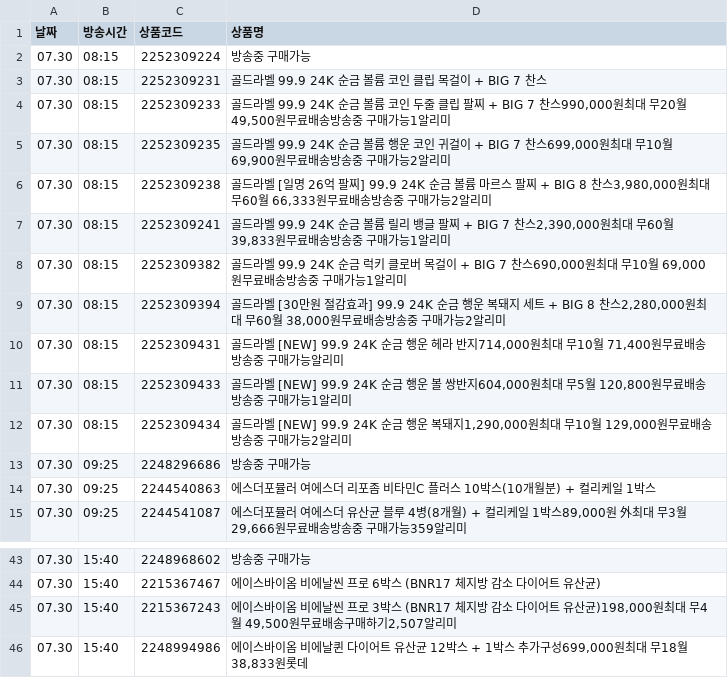
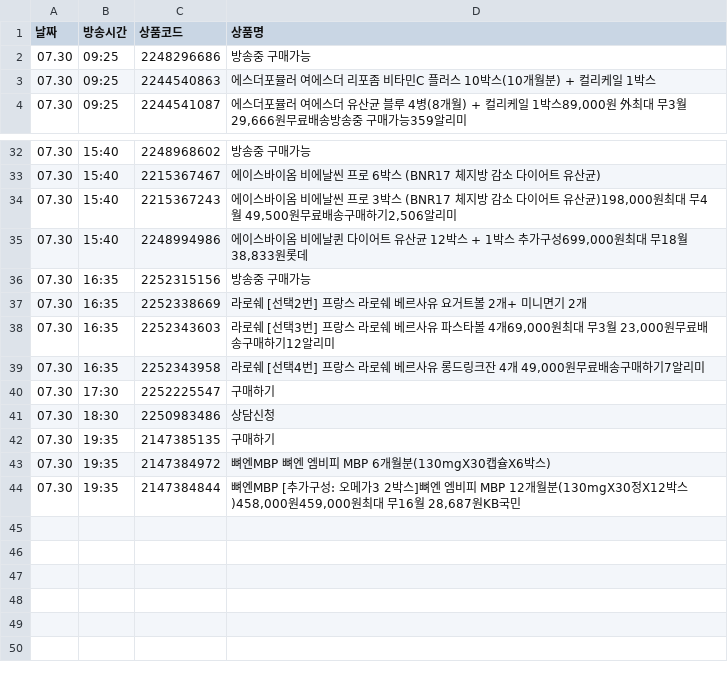
Before and after one commit to poodingcake-hue/HYUNDAICRAWLING, a CSV file: hmall_schedule.csv, drawn as a sheet; only a part is shown, gaps mark what is left out; the diff covers the shown part only.

```diff
--- a/hmall_schedule.csv
+++ b/hmall_schedule.csv
@@ -1,13 +1,2 @@
 날짜,방송시간,상품코드,상품명
-07.30,08:15,2252309224,방송중 구매가능
-07.30,08:15,2252309231,골드라벨 99.9 24K 순금 볼륨 코인 클립 목걸이 + BIG 7 찬스
-07.30,08:15,2252309233,"골드라벨 99.9 24K 순금 볼륨 코인 두줄 클립 팔찌 + BIG 7 찬스990,000원최대 무20월 49,500원무료배송방송중 구매가능1알리미"
-07.30,08:15,2252309235,"골드라벨 99.9 24K 순금 볼륨 행운 코인 귀걸이 + BIG 7 찬스699,000원최대 무10월 69,900원무료배송방송중 구매가능2알리미"
-07.30,08:15,2252309238,"골드라벨 [일명 26억 팔찌] 99.9 24K 순금 볼륨 마르스 팔찌 + BIG 8 찬스3,980,000원최대 무60월 66,333원무료배송방송중 구매가능2알리미"
-07.30,08:15,2252309241,"골드라벨 99.9 24K 순금 볼륨 릴리 뱅글 팔찌 + BIG 7 찬스2,390,000원최대 무60월 39,833원무료배송방송중 구매가능1알리미"
-07.30,08:15,2252309382,"골드라벨 99.9 24K 순금 럭키 클로버 목걸이 + BIG 7 찬스690,000원최대 무10월 69,000원무료배송방송중 구매가능1알리미"
-07.30,08:15,2252309394,"골드라벨 [30만원 절감효과] 99.9 24K 순금 행운 복돼지 세트 + BIG 8 찬스2,280,000원최대 무60월 38,000원무료배송방송중 구매가능2알리미"
-07.30,08:15,2252309431,"골드라벨 [NEW] 99.9 24K 순금 행운 헤라 반지714,000원최대 무10월 71,400원무료배송방송중 구매가능알리미"
-07.30,08:15,2252309433,"골드라벨 [NEW] 99.9 24K 순금 행운 볼 쌍반지604,000원최대 무5월 120,800원무료배송방송중 구매가능1알리미"
-07.30,08:15,2252309434,"골드라벨 [NEW] 99.9 24K 순금 행운 복돼지1,290,000원최대 무10월 129,000원무료배송방송중 구매가능2알리미"
 07.30,09:25,2248296686,방송중 구매가능
@@ -44,3 +33,12 @@
 07.30,15:40,2215367467,에이스바이옴 비에날씬 프로 6박스 (BNR17 체지방 감소 다이어트 유산균)
-07.30,15:40,2215367243,"에이스바이옴 비에날씬 프로 3박스 (BNR17 체지방 감소 다이어트 유산균)198,000원최대 무4월 49,500원무료배송구매하기2,507알리미"
+07.30,15:40,2215367243,"에이스바이옴 비에날씬 프로 3박스 (BNR17 체지방 감소 다이어트 유산균)198,000원최대 무4월 49,500원무료배송구매하기2,506알리미"
 07.30,15:40,2248994986,"에이스바이옴 비에날퀸 다이어트 유산균 12박스 + 1박스 추가구성699,000원최대 무18월 38,833원롯데"
+07.30,16:35,2252315156,방송중 구매가능
+07.30,16:35,2252338669,라로쉐 [선택2번] 프랑스 라로쉐 베르사유 요거트볼 2개+ 미니면기 2개
+07.30,16:35,2252343603,"라로쉐 [선택3번] 프랑스 라로쉐 베르사유 파스타볼 4개69,000원최대 무3월 23,000원무료배송구매하기12알리미"
+07.30,16:35,2252343958,"라로쉐 [선택4번] 프랑스 라로쉐 베르사유 롱드링크잔 4개 49,000원무료배송구매하기7알리미"
+07.30,17:30,2252225547,구매하기
+07.30,18:30,2250983486,상담신청
+07.30,19:35,2147385135,구매하기
+07.30,19:35,2147384972,뼈엔MBP 뼈엔 엠비피 MBP 6개월분(130mgX30캡슐X6박스)
+07.30,19:35,2147384844,"뼈엔MBP [추가구성: 오메가3 2박스]뼈엔 엠비피 MBP 12개월분(130mgX30정X12박스)458,000원459,000원최대 무16월 28,687원KB국민"
```
Also changed, not shown: 2 edited cells elsewhere in this file.
